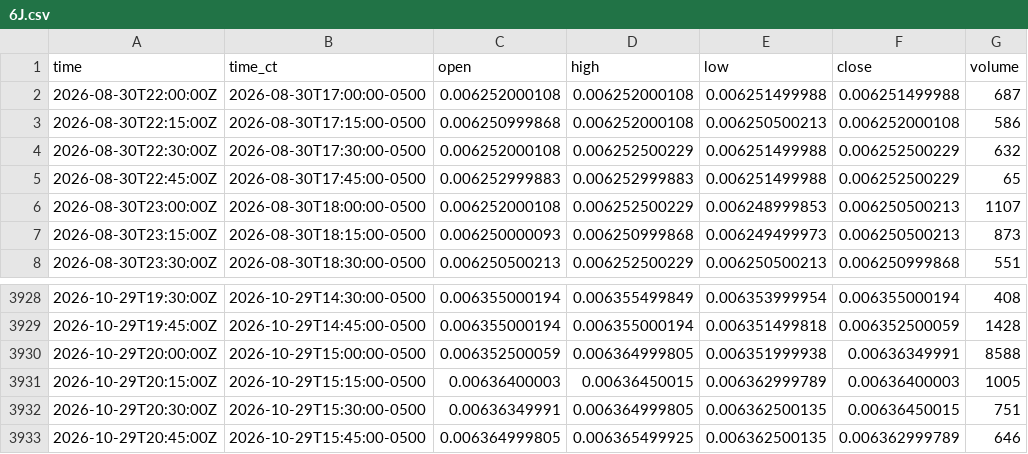
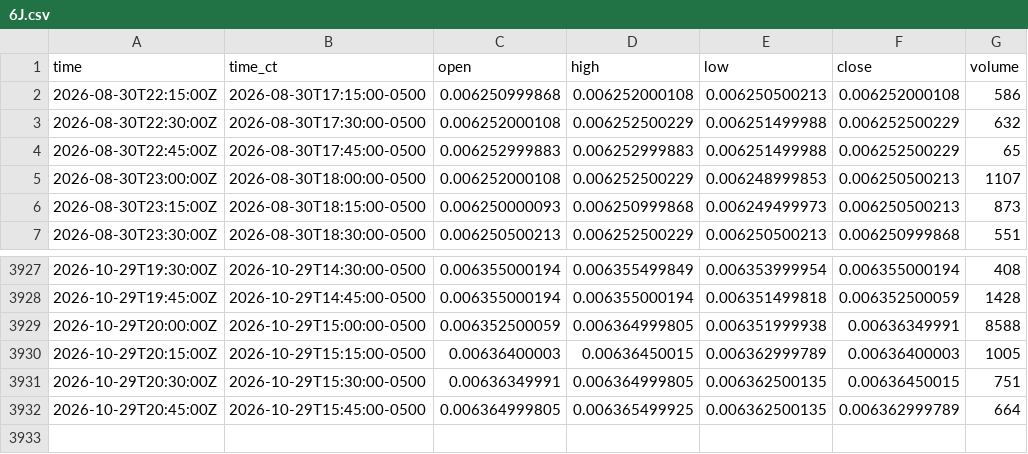
Before and after one commit to HAM-X/whs-data, a CSV file: data/bars/15m/6J.csv, drawn as a sheet; only a part is shown, gaps mark what is left out.

```diff
--- a/data/bars/15m/6J.csv
+++ b/data/bars/15m/6J.csv
@@ -1,3 +1,2 @@
 time,time_ct,open,high,low,close,volume
-2026-08-30T22:00:00Z,2026-08-30T17:00:00-0500,0.006252000108,0.006252000108,0.006251499988,0.006251499988,687
 2026-08-30T22:15:00Z,2026-08-30T17:15:00-0500,0.006250999868,0.006252000108,0.006250500213,0.006252000108,586
@@ -3932,2 +3931,2 @@ time,time_ct,open,high,low,close,volume
 2026-10-29T20:30:00Z,2026-10-29T15:30:00-0500,0.00636349991,0.006364999805,0.006362500135,0.00636450015,751
-2026-10-29T20:45:00Z,2026-10-29T15:45:00-0500,0.006364999805,0.006365499925,0.006362500135,0.006362999789,646
+2026-10-29T20:45:00Z,2026-10-29T15:45:00-0500,0.006364999805,0.006365499925,0.006362500135,0.006362999789,664
```
Also changed, not shown: data/bars/15m/6A.csv, data/bars/15m/6B.csv, 44 other files.
